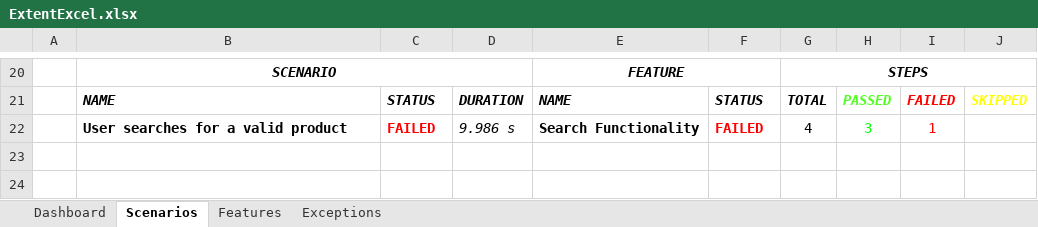
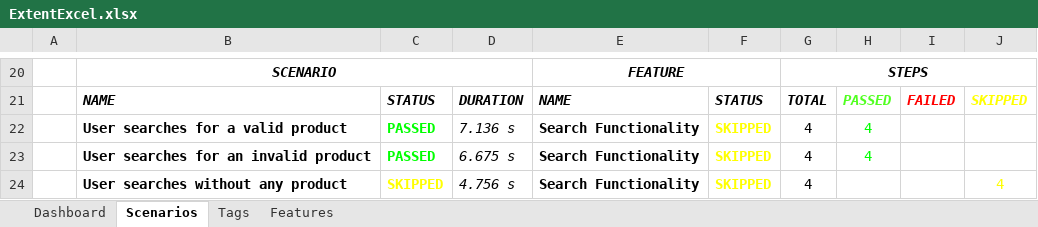
Before and after one commit to TestingMonk/CucumberHybridFramework, an Excel workbook: test-output/ExcelReport/ExtentExcel.xlsx, sheet Scenarios, drawn as a sheet; only a part is shown, gaps mark what is left out; values as stored, in another font and other column widths than the file's, no borders; charts and pictures not drawn; removed rows and columns are numbered as before the commit, all else as after; the diff names each change by its address in the sheet, - before the commit and + after, or states it on an @@ line.

```diff
--- a/test-output/ExcelReport/ExtentExcel.xlsx (sheet Scenarios)
+++ b/test-output/ExcelReport/ExtentExcel.xlsx (sheet Scenarios)
-sheet tab: Exceptions
+sheet tab: Tags
-row 22:  | User searches for a valid product | FAILED | 9.986 s | Search Functionality | FAILED | 4 | 3 | 1
+row 22:  | User searches for a valid product | PASSED | 7.136 s | Search Functionality | SKIPPED | 4 | 4
+row 23:  | User searches for an invalid product | PASSED | 6.675 s | Search Functionality | SKIPPED | 4 | 4
+row 24:  | User searches without any product | SKIPPED | 4.756 s | Search Functionality | SKIPPED | 4 |  |  | 4
```
Also changed, not shown: sheet Dashboard, sheet Features, charts or pictures, 11 other files.
